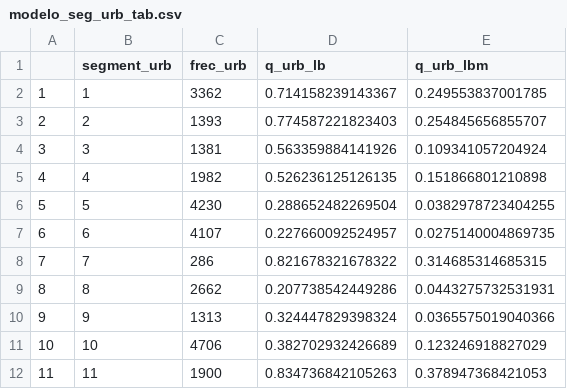
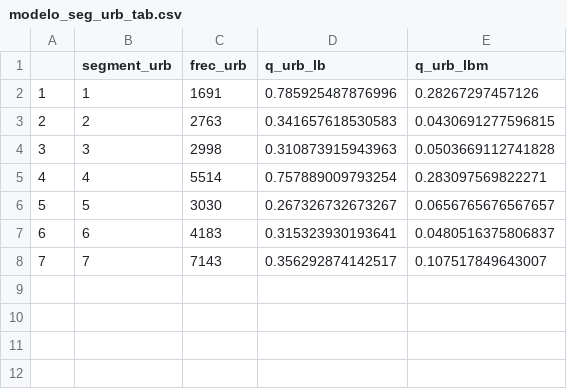
Before and after one commit to plataformapreventiva/MDI.Scripts, a CSV file: Datos.Modelo/Tablas/modelo_seg_urb_tab.csv, drawn as a sheet.

```diff
--- a/Datos.Modelo/Tablas/modelo_seg_urb_tab.csv
+++ b/Datos.Modelo/Tablas/modelo_seg_urb_tab.csv
@@ -1,12 +1,8 @@
 "","segment_urb","frec_urb","q_urb_lb","q_urb_lbm"
-"1","1",3362,0.714158239143367,0.249553837001785
-"2","2",1393,0.774587221823403,0.254845656855707
-"3","3",1381,0.563359884141926,0.109341057204924
-"4","4",1982,0.526236125126135,0.151866801210898
-"5","5",4230,0.288652482269504,0.0382978723404255
-"6","6",4107,0.227660092524957,0.0275140004869735
-"7","7",286,0.821678321678322,0.314685314685315
-"8","8",2662,0.207738542449286,0.0443275732531931
-"9","9",1313,0.324447829398324,0.0365575019040366
-"10","10",4706,0.382702932426689,0.123246918827029
-"11","11",1900,0.834736842105263,0.378947368421053
+"1","1",1691,0.785925487876996,0.28267297457126
+"2","2",2763,0.341657618530583,0.0430691277596815
+"3","3",2998,0.310873915943963,0.0503669112741828
+"4","4",5514,0.757889009793254,0.283097569822271
+"5","5",3030,0.267326732673267,0.0656765676567657
+"6","6",4183,0.315323930193641,0.0480516375806837
+"7","7",7143,0.356292874142517,0.107517849643007
```
Also changed, not shown: Datos.Modelo/Tablas/modelo_seg_rur_tab.csv, 9 other files.
